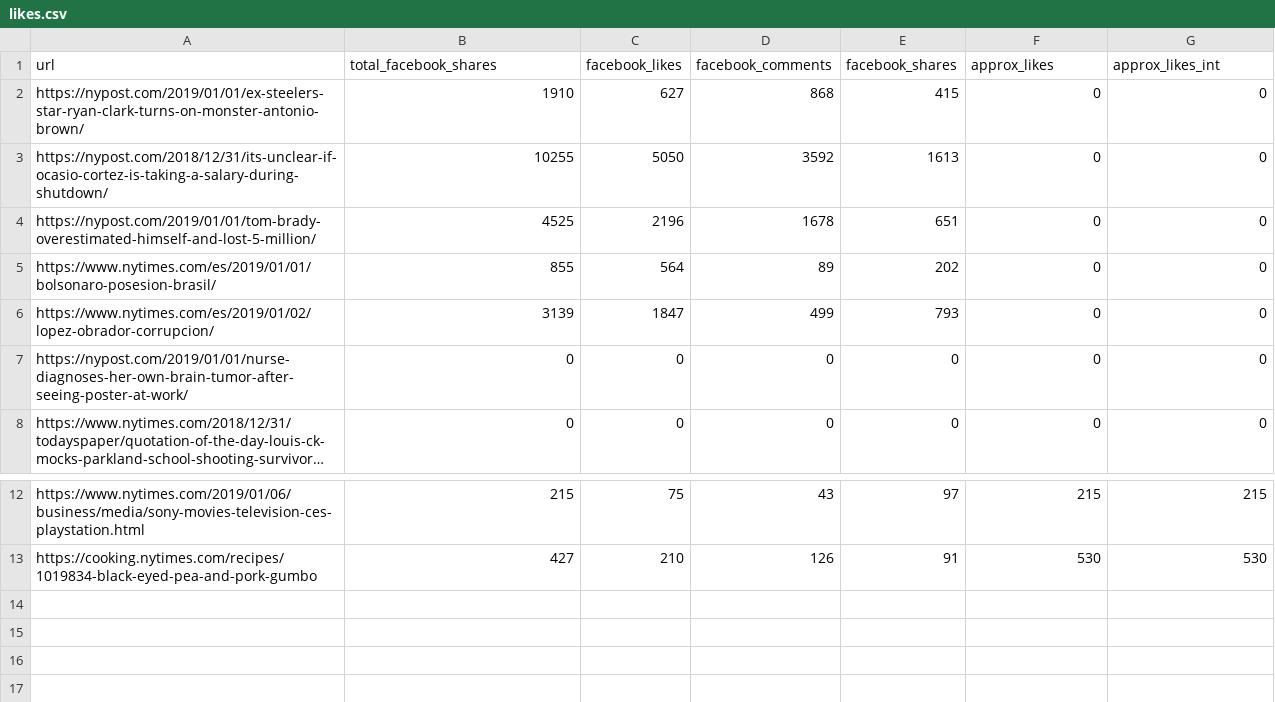
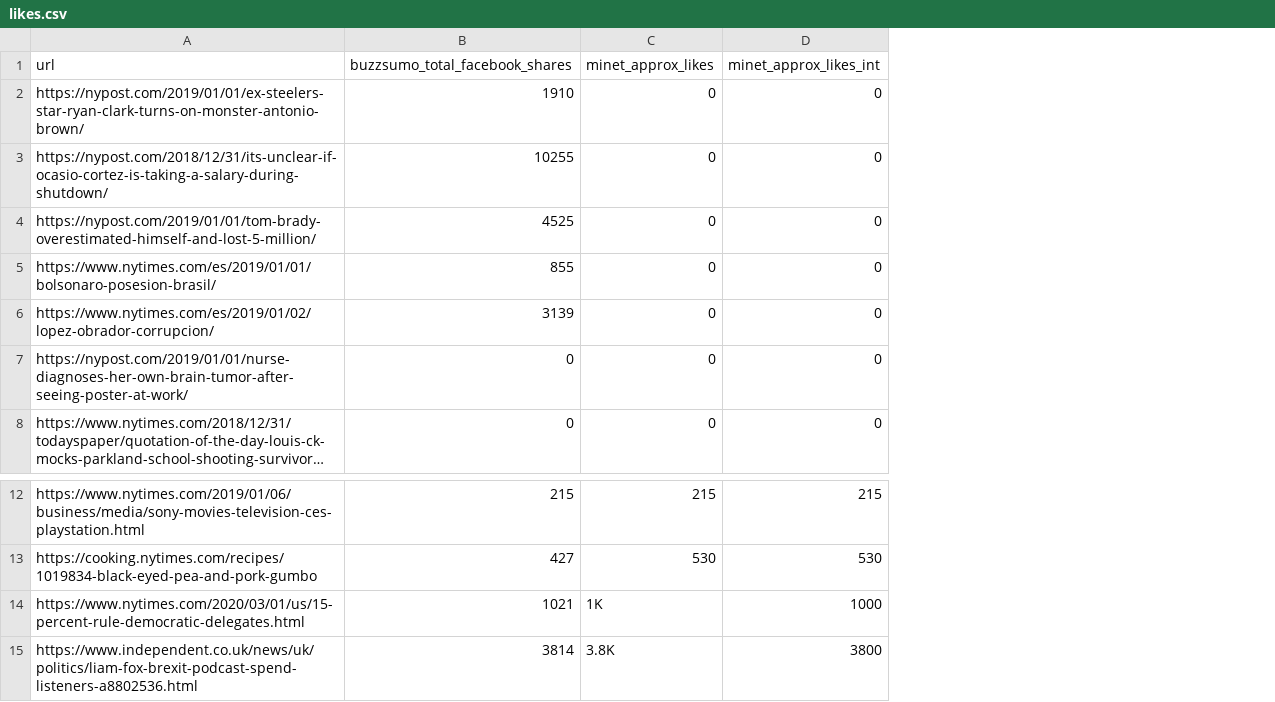
Before and after one commit to medialab/minet, a CSV file: ftest/resources/likes.csv, drawn as a sheet; only a part is shown, gaps mark what is left out; long unchanged cells end in …; removed rows and columns are numbered as before the commit, all else as after; the diff names each change by its address in the sheet, - before the commit and + after, or states it on an @@ line.

Commit message:
add urls to the Facebook like example table

```diff
--- a/ftest/resources/likes.csv
+++ b/ftest/resources/likes.csv
-column C (facebook_likes), rows 2-8: 627 | 5050 | 2196 | 564 | 1847 | 0 | 0; rows 12-13: 75 | 210
-column D (facebook_comments), rows 2-8: 868 | 3592 | 1678 | 89 | 499 | 0 | 0; rows 12-13: 43 | 126
-column E (facebook_shares), rows 2-8: 415 | 1613 | 651 | 202 | 793 | 0 | 0; rows 12-13: 97 | 91
-B1: total_facebook_shares
+B1: buzzsumo_total_facebook_shares
-C1: approx_likes
+C1: minet_approx_likes
-D1: approx_likes_int
+D1: minet_approx_likes_int
+row 14: https://www.nytimes.com/2020/03/01/us/15-percent-rule-democratic-delegates.html | 1021 | 1K | 1000
+row 15: https://www.independent.co.uk/news/uk/politics/liam-fox-brexit-podcast-spend-listeners-a8802536.html | 3814 | 3.8K | 3800
```
